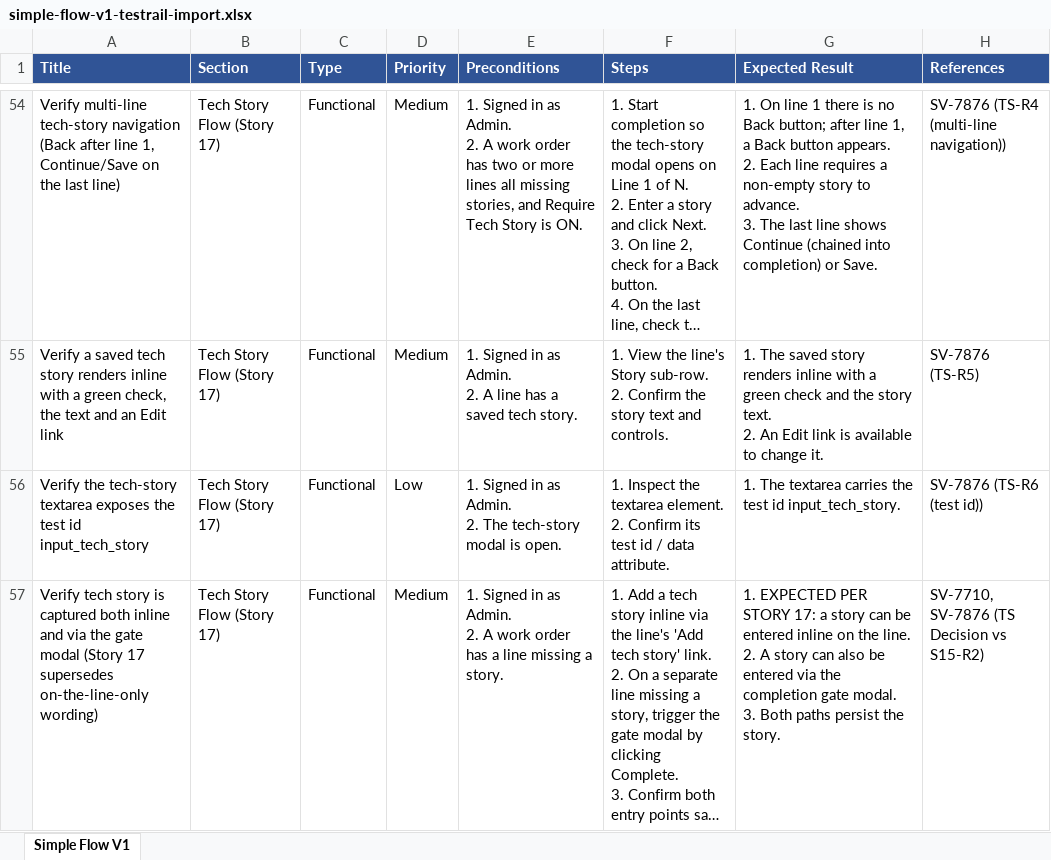
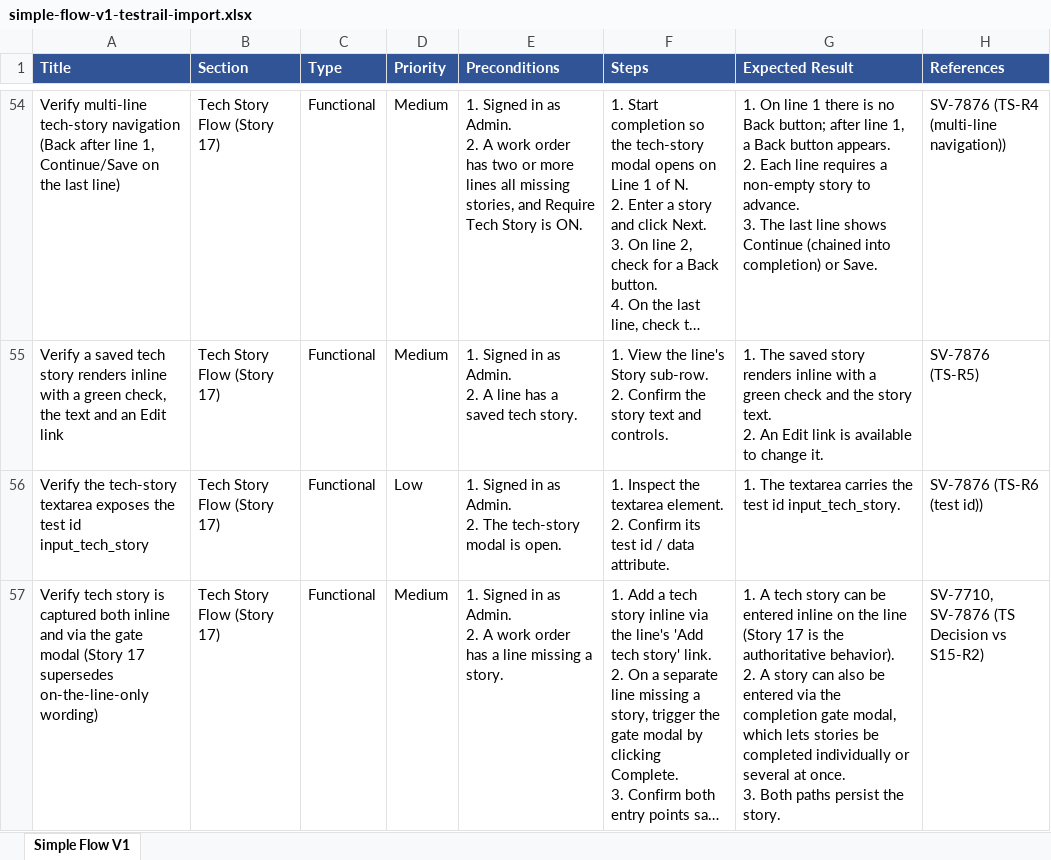
Before and after one commit to bilalmuzamil-sketch/Manual-test-Cases, an Excel workbook: testrail-import/simple-flow-v1-testrail-import.xlsx, sheet Simple Flow V1, drawn as a sheet; only a part is shown, gaps mark what is left out; long unchanged cells end in …; values as stored, in another font and other column widths than the file's, no borders; ↵ is a line break in a cell; the diff covers the shown part only; the diff names each change by its address in the sheet, - before the commit and + after, or states it on an @@ line.

```diff
--- a/testrail-import/simple-flow-v1-testrail-import.xlsx (sheet Simple Flow V1)
+++ b/testrail-import/simple-flow-v1-testrail-import.xlsx (sheet Simple Flow V1)
-G57 (Expected Result): 1. EXPECTED PER STORY 17: a story can be entered inline on the line. ↵ 2. A story can also be entered via the completion gate modal. ↵ 3. Both…
+G57 (Expected Result): 1. A tech story can be entered inline on the line (Story 17 is the authoritative behavior). ↵ 2. A story can also be entered via the completion gate modal, which lets stories be completed individually or several at once. ↵ 3. Both…
```
Also changed, not shown: 13 edited cells elsewhere in this sheet, build/simple-flow/SimpleFlow_Blockers_Tracker.xlsx, build/simple-flow/SimpleFlow_V1_TestCases.xlsx, 32 other files.
